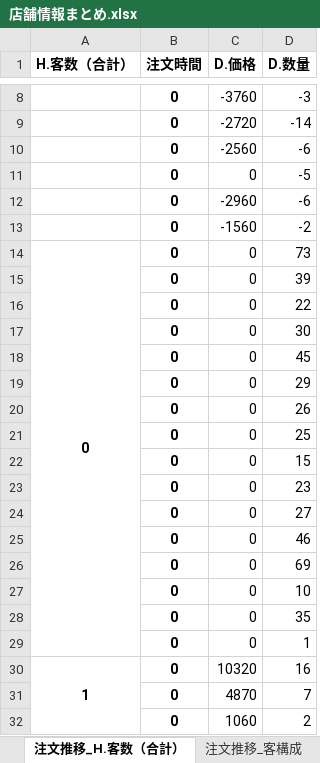
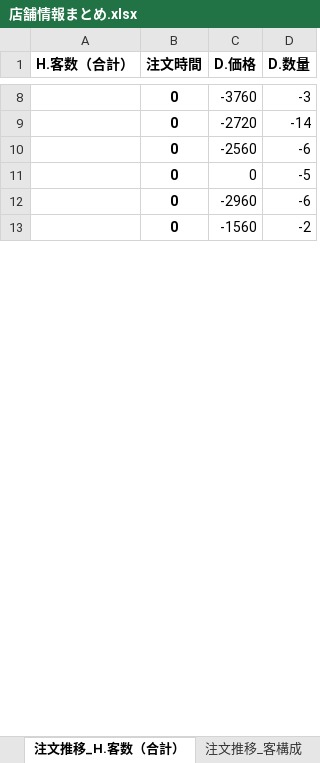
Before and after one commit to hayato-yasui/IzakayaSalesAnalysis, an Excel workbook: data/Output/ぐるめ屋/店舗情報まとめ.xlsx, sheet 注文推移_H.客数（合計）, drawn as a sheet; only a part is shown, gaps mark what is left out; values as stored, in another font and other column widths than the file's, no borders; the diff covers the shown part only; the diff names each change by its address in the sheet, - before the commit and + after, or states it on an @@ line.

```diff
--- a/data/Output/ぐるめ屋/店舗情報まとめ.xlsx (sheet 注文推移_H.客数（合計）)
+++ b/data/Output/ぐるめ屋/店舗情報まとめ.xlsx (sheet 注文推移_H.客数（合計）)
-row 14: 0 | 0 | 0 | 73
-row 15:  | 0 | 0 | 39
-row 16:  | 0 | 0 | 22
-row 17:  | 0 | 0 | 30
-row 18:  | 0 | 0 | 45
-row 19:  | 0 | 0 | 29
-row 20:  | 0 | 0 | 26
-row 21:  | 0 | 0 | 25
-row 22:  | 0 | 0 | 15
-row 23:  | 0 | 0 | 23
-row 24:  | 0 | 0 | 27
-row 25:  | 0 | 0 | 46
-row 26:  | 0 | 0 | 69
-row 27:  | 0 | 0 | 10
-row 28:  | 0 | 0 | 35
-row 29:  | 0 | 0 | 1
-row 30: 1 | 0 | 10320 | 16
-row 31:  | 0 | 4870 | 7
-row 32:  | 0 | 1060 | 2
```
Also changed, not shown: 353 removed rows, 2 edited cells and merged cells elsewhere in this sheet, sheet 注文推移_D.商品カテゴリ2, sheet ABC分析_D.商品名, sheet 注文推移_客構成, sheet ABC分析_D.商品カテゴリ2, sheet 日別客情報, sheet ABC分析_客構成, 4 more sheets, data/Output/ご馳走屋金山店/店舗情報まとめ.xlsx, data/Output/九州乃山賊小倉総本店/店舗情報まとめ.xlsx, 38 other files.
